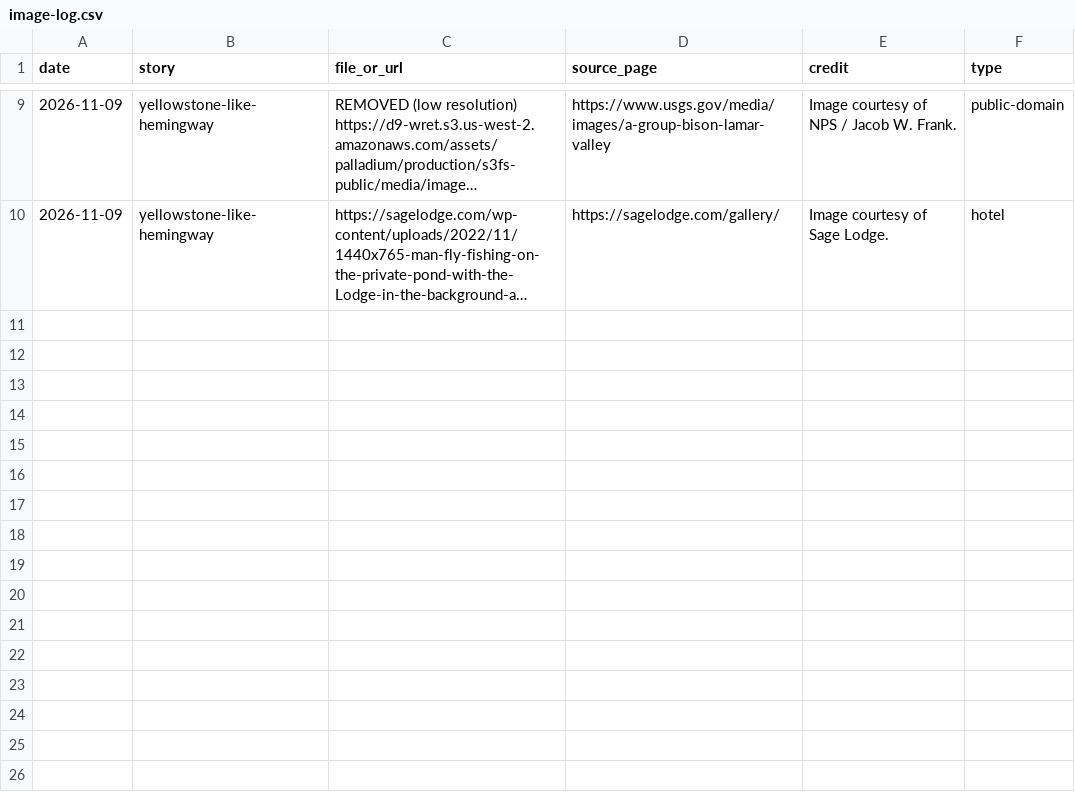
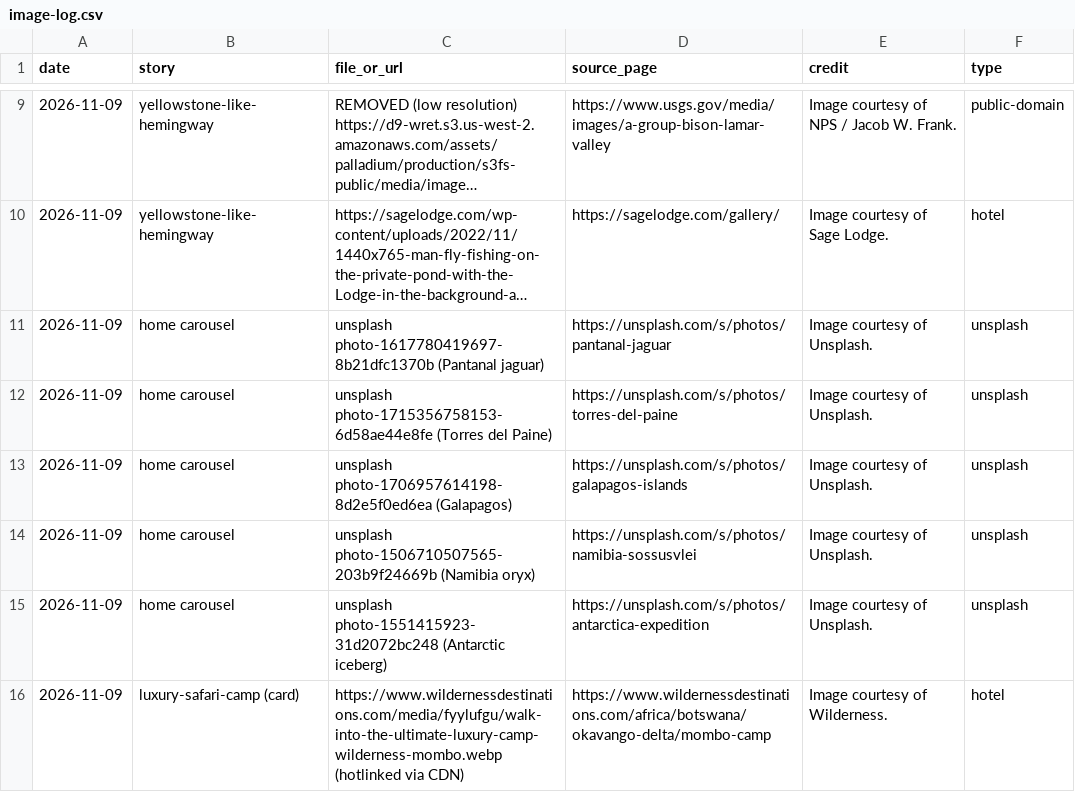
Before and after one commit to chasarnold1824/noonwild, a CSV file: image-log.csv, drawn as a sheet; only a part is shown, gaps mark what is left out; long unchanged cells end in …; the diff names each change by its address in the sheet, - before the commit and + after, or states it on an @@ line.

```diff
--- a/image-log.csv
+++ b/image-log.csv
+row 11: 2026-11-09 | home carousel | unsplash photo-1617780419697-8b21dfc1370b (Pantanal jaguar) | https://unsplash.com/s/photos/pantanal-jaguar | Image courtesy of Unsplash. | unsplash
+row 12: 2026-11-09 | home carousel | unsplash photo-1715356758153-6d58ae44e8fe (Torres del Paine) | https://unsplash.com/s/photos/torres-del-paine | Image courtesy of Unsplash. | unsplash
+row 13: 2026-11-09 | home carousel | unsplash photo-1706957614198-8d2e5f0ed6ea (Galapagos) | https://unsplash.com/s/photos/galapagos-islands | Image courtesy of Unsplash. | unsplash
+row 14: 2026-11-09 | home carousel | unsplash photo-1506710507565-203b9f24669b (Namibia oryx) | https://unsplash.com/s/photos/namibia-sossusvlei | Image courtesy of Unsplash. | unsplash
+row 15: 2026-11-09 | home carousel | unsplash photo-1551415923-31d2072bc248 (Antarctic iceberg) | https://unsplash.com/s/photos/antarctica-expedition | Image courtesy of Unsplash. | unsplash
+row 16: 2026-11-09 | luxury-safari-camp (card) | https://www.wildernessdestinations.com/media/fyylufgu/walk-into-the-ultimate-luxury-camp-wilderness-mombo.webp (hotlinked via CDN) | https://www.wildernessdestinations.com/africa/botswana/okavango-delta/mombo-camp | Image courtesy of Wilderness. | hotel
```
Also changed, not shown: 3 other files.
